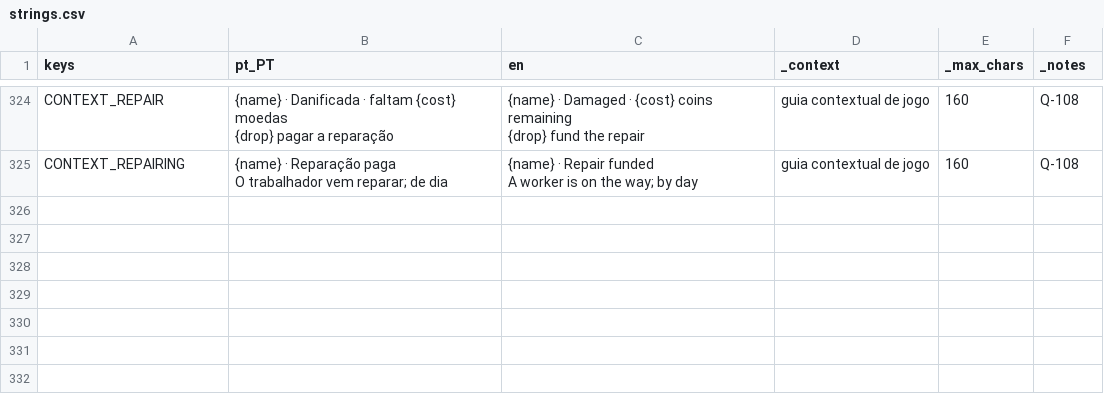
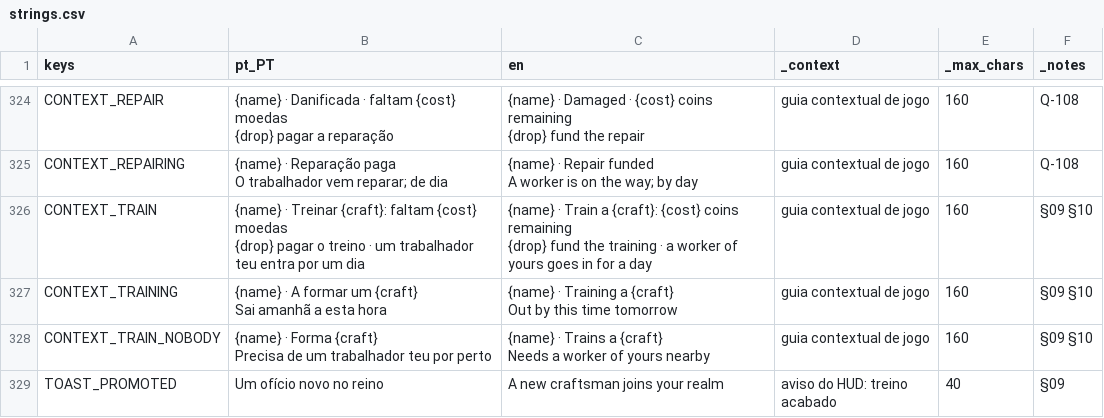
Before and after one commit to henriquecoding/empire, a CSV file: data/i18n/strings.csv, drawn as a sheet; only a part is shown, gaps mark what is left out; ↵ is a line break in a cell; the diff names each change by its address in the sheet, - before the commit and + after, or states it on an @@ line.

```diff
--- a/data/i18n/strings.csv
+++ b/data/i18n/strings.csv
+row 326: CONTEXT_TRAIN | {name} · Treinar {craft}: faltam {cost} moedas ↵ {drop} pagar o treino · um trabalhador teu entra por um dia | {name} · Train a {craft}: {cost} coins remaining ↵ {drop} fund the training · a worker of yours goes in for a day | guia contextual de jogo | 160 | §09 §10
+row 327: CONTEXT_TRAINING | {name} · A formar um {craft} ↵ Sai amanhã a esta hora | {name} · Training a {craft} ↵ Out by this time tomorrow | guia contextual de jogo | 160 | §09 §10
+row 328: CONTEXT_TRAIN_NOBODY | {name} · Forma {craft} ↵ Precisa de um trabalhador teu por perto | {name} · Trains a {craft} ↵ Needs a worker of yours nearby | guia contextual de jogo | 160 | §09 §10
+row 329: TOAST_PROMOTED | Um ofício novo no reino | A new craftsman joins your realm | aviso do HUD: treino acabado | 40 | §09
```
Also changed, not shown: 17 other files.
